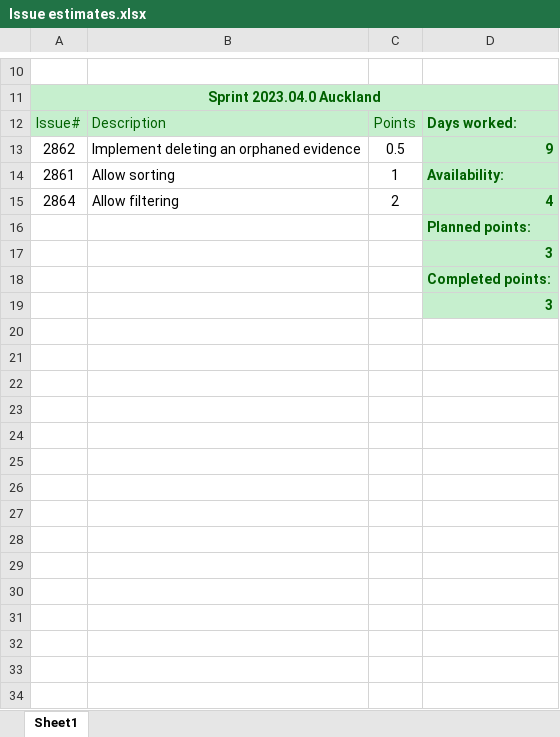
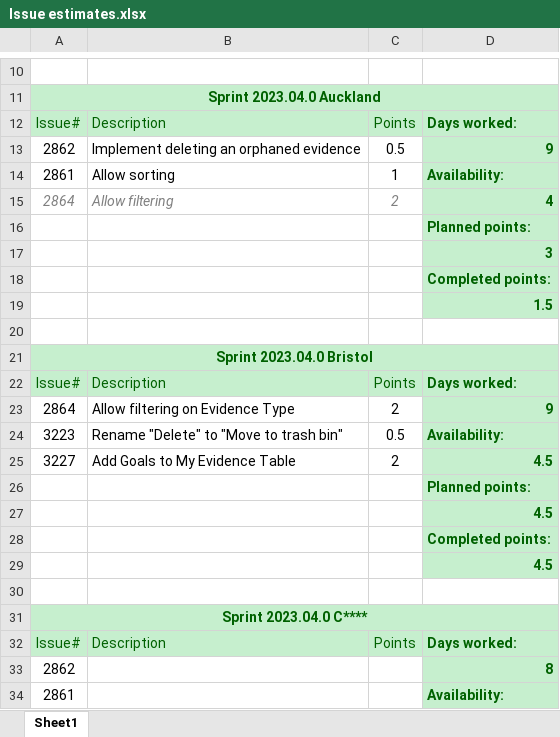
Before and after one commit to EditaAnomaly/S8-GI-Drieam, an Excel workbook: Project documentation/3. Realization/Issue estimates.xlsx, sheet Sheet1, drawn as a sheet; only a part is shown, gaps mark what is left out; values as stored, in another font and other column widths than the file's, no borders; the diff covers the shown part only; the diff names each change by its address in the sheet, - before the commit and + after, or states it on an @@ line.

```diff
--- a/Project documentation/3. Realization/Issue estimates.xlsx (sheet Sheet1)
+++ b/Project documentation/3. Realization/Issue estimates.xlsx (sheet Sheet1)
@@ A15:C15 italic: off → on, text colour: black → #7F7F7F @@
-D19: 3
+D19: 1.5
+row 20: (empty)
+row 21: Sprint 2023.04.0 Bristol
+row 22: Issue# | Description | Points | Days worked:
+row 23: 2864 | Allow filtering on Evidence Type | 2 | 9
+row 24: 3223 | Rename "Delete" to "Move to trash bin" | 0.5 | Availability:
+row 25: 3227 | Add Goals to My Evidence Table | 2 | 4.5
+row 26:  |  |  | Planned points:
+row 27:  |  |  | 4.5
+row 28:  |  |  | Completed points:
+row 29:  |  |  | 4.5
+row 30: (empty)
+row 31: Sprint 2023.04.0 C****
+row 32: Issue# | Description | Points | Days worked:
+row 33: 2862 |  |  | 8
+row 34: 2861 |  |  | Availability:
```
Also changed, not shown: 15 added rows elsewhere in this sheet, 7 other files.
